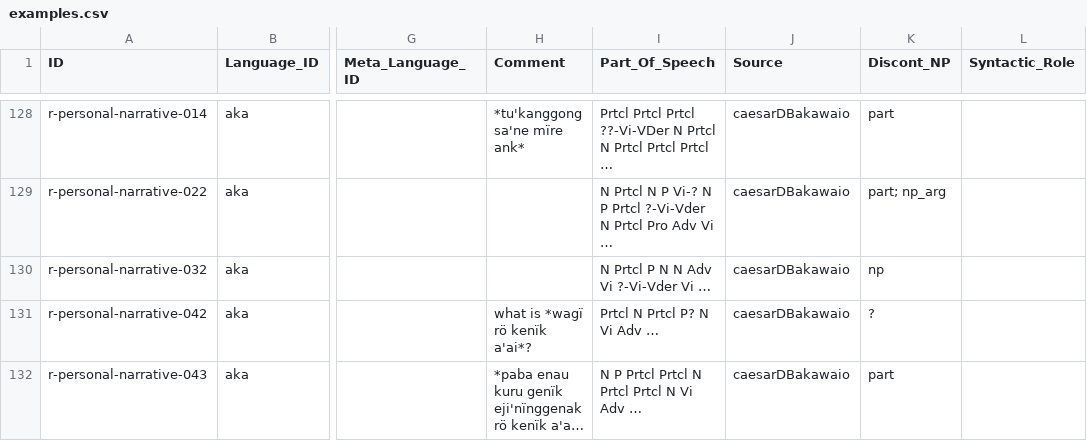
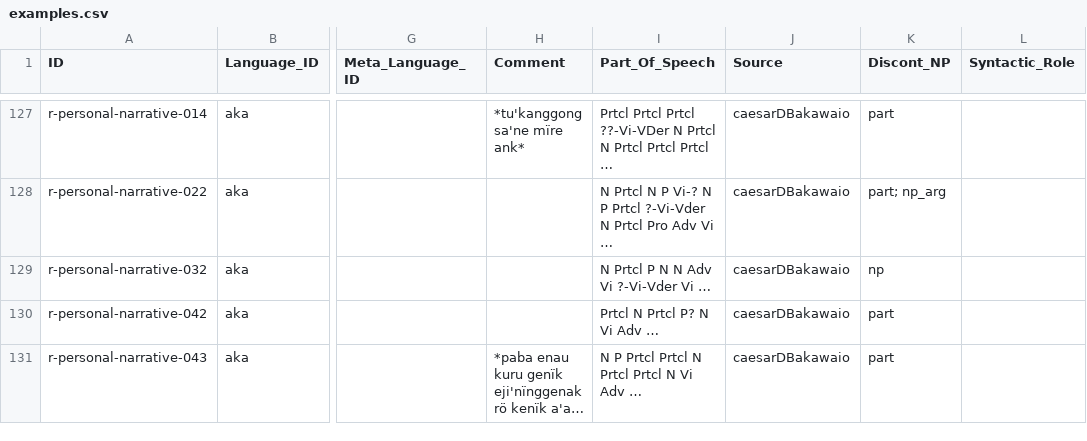
Before and after one commit to fmatter/cariban_nps, a CSV file: data/cldf/examples.csv, drawn as a sheet; only a part is shown, gaps mark what is left out; long unchanged cells end in …; addresses are those after the commit; the diff covers the shown part only; the diff names each change by its address in the sheet, - before the commit and + after, or states it on an @@ line.

```diff
--- a/data/cldf/examples.csv
+++ b/data/cldf/examples.csv
-H130 (Comment): what is *wagï rö kenïk a'ai*?
+H130 (Comment): (empty)
-K130 (Discont_NP): ?
+K130 (Discont_NP): part
```
Also changed, not shown: 7 removed rows and 4 edited cells elsewhere in this file, data/aka_ann.csv, data/hix_ann.csv, 3 other files.
